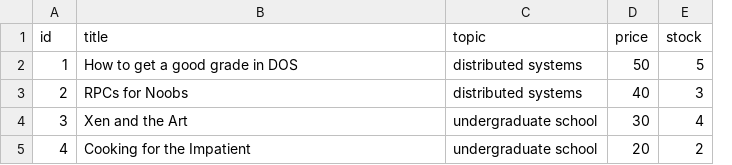
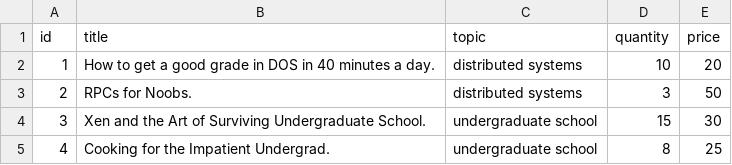
Before and after one commit to yamanaboasal2/bazar1.com, a CSV file: catalog/catalog.csv, drawn as a sheet; removed rows and columns are numbered as before the commit, all else as after; the diff names each change by its address in the sheet, - before the commit and + after, or states it on an @@ line.

```diff
--- a/catalog/catalog.csv
+++ b/catalog/catalog.csv
+column D (quantity), rows 2-5: 10 | 3 | 15 | 8
-column E (stock), rows 2-5: 5 | 3 | 4 | 2
-B2 (title): How to get a good grade in DOS
+B2 (title): How to get a good grade in DOS in 40 minutes a day.
-E2 (price): 50
+E2 (price): 20
-B3 (title): RPCs for Noobs
+B3 (title): RPCs for Noobs.
-E3 (price): 40
+E3 (price): 50
-B4 (title): Xen and the Art
+B4 (title): Xen and the Art of Surviving Undergraduate School.
-B5 (title): Cooking for the Impatient
+B5 (title): Cooking for the Impatient Undergrad.
-E5 (price): 20
+E5 (price): 25
```
Also changed, not shown: 8 other files.
